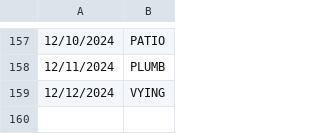
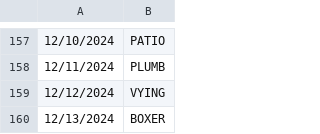
Before and after one commit to deda-72/WORDLE-archive, a CSV file: wordle_archive.csv, drawn as a sheet; only a part is shown, gaps mark what is left out; the diff names each change by its address in the sheet, - before the commit and + after, or states it on an @@ line.

Commit message:
Update wordle_archive.csv

```diff
--- a/wordle_archive.csv
+++ b/wordle_archive.csv
+row 160: 12/13/2024 | BOXER
```
